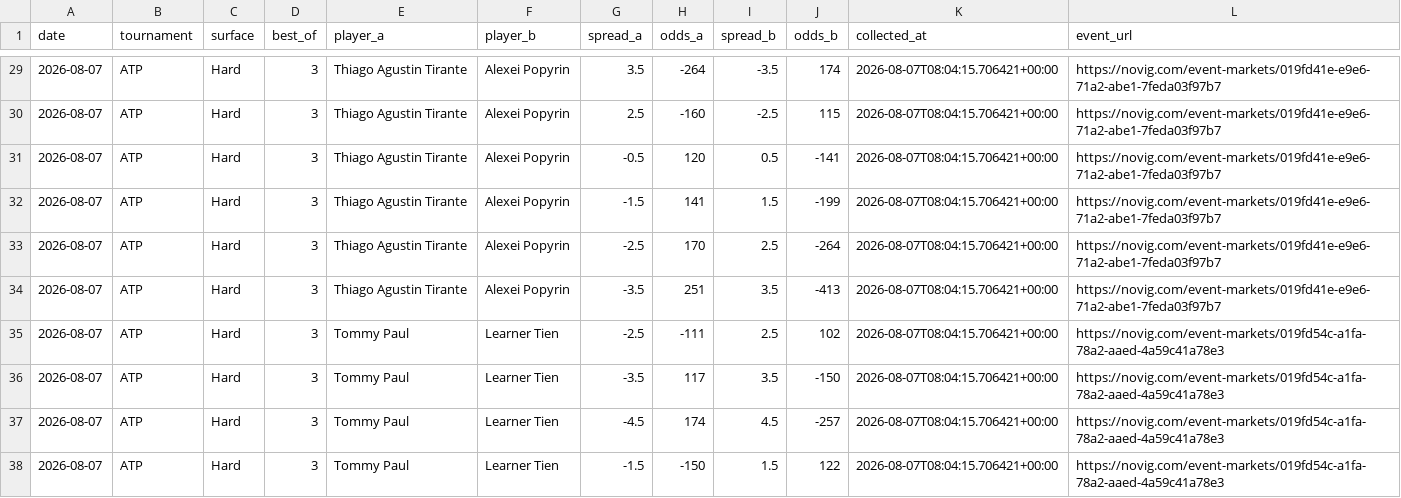
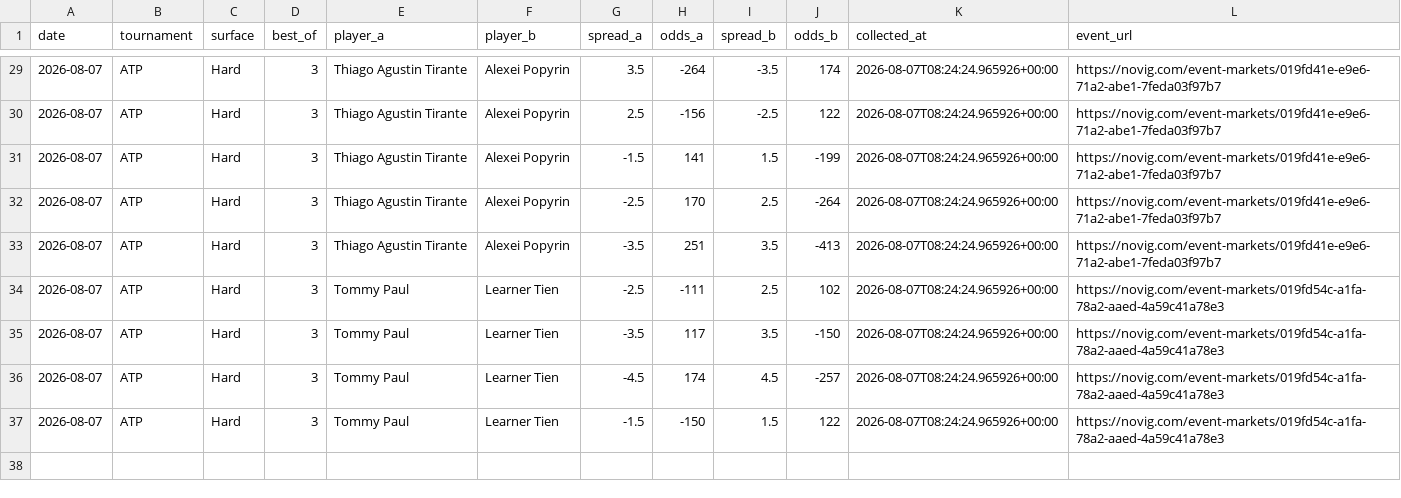
Before and after one commit to dchang0611/tennis-spread-model, a CSV file: data/novig_spreads.csv, drawn as a sheet; only a part is shown, gaps mark what is left out; the diff covers the shown part only.

```diff
--- a/data/novig_spreads.csv
+++ b/data/novig_spreads.csv
@@ -29,10 +29,9 @@ date,tournament,surface,best_of,player_a,player_b,spread_a,odds_a,spread_b,odds_
-2026-08-07,ATP,Hard,3,Thiago Agustin Tirante,Alexei Popyrin,3.5,-264,-3.5,174,2026-08-07T08:04:15.706421+00:00,https://novig.com/event-markets/019fd41e-e9e6-71a2-abe1-7feda03f97b7
-2026-08-07,ATP,Hard,3,Thiago Agustin Tirante,Alexei Popyrin,2.5,-160,-2.5,115,2026-08-07T08:04:15.706421+00:00,https://novig.com/event-markets/019fd41e-e9e6-71a2-abe1-7feda03f97b7
-2026-08-07,ATP,Hard,3,Thiago Agustin Tirante,Alexei Popyrin,-0.5,120,0.5,-141,2026-08-07T08:04:15.706421+00:00,https://novig.com/event-markets/019fd41e-e9e6-71a2-abe1-7feda03f97b7
-2026-08-07,ATP,Hard,3,Thiago Agustin Tirante,Alexei Popyrin,-1.5,141,1.5,-199,2026-08-07T08:04:15.706421+00:00,https://novig.com/event-markets/019fd41e-e9e6-71a2-abe1-7feda03f97b7
-2026-08-07,ATP,Hard,3,Thiago Agustin Tirante,Alexei Popyrin,-2.5,170,2.5,-264,2026-08-07T08:04:15.706421+00:00,https://novig.com/event-markets/019fd41e-e9e6-71a2-abe1-7feda03f97b7
-2026-08-07,ATP,Hard,3,Thiago Agustin Tirante,Alexei Popyrin,-3.5,251,3.5,-413,2026-08-07T08:04:15.706421+00:00,https://novig.com/event-markets/019fd41e-e9e6-71a2-abe1-7feda03f97b7
-2026-08-07,ATP,Hard,3,Tommy Paul,Learner Tien,-2.5,-111,2.5,102,2026-08-07T08:04:15.706421+00:00,https://novig.com/event-markets/019fd54c-a1fa-78a2-aaed-4a59c41a78e3
-2026-08-07,ATP,Hard,3,Tommy Paul,Learner Tien,-3.5,117,3.5,-150,2026-08-07T08:04:15.706421+00:00,https://novig.com/event-markets/019fd54c-a1fa-78a2-aaed-4a59c41a78e3
-2026-08-07,ATP,Hard,3,Tommy Paul,Learner Tien,-4.5,174,4.5,-257,2026-08-07T08:04:15.706421+00:00,https://novig.com/event-markets/019fd54c-a1fa-78a2-aaed-4a59c41a78e3
-2026-08-07,ATP,Hard,3,Tommy Paul,Learner Tien,-1.5,-150,1.5,122,2026-08-07T08:04:15.706421+00:00,https://novig.com/event-markets/019fd54c-a1fa-78a2-aaed-4a59c41a78e3
+2026-08-07,ATP,Hard,3,Thiago Agustin Tirante,Alexei Popyrin,3.5,-264,-3.5,174,2026-08-07T08:24:24.965926+00:00,https://novig.com/event-markets/019fd41e-e9e6-71a2-abe1-7feda03f97b7
+2026-08-07,ATP,Hard,3,Thiago Agustin Tirante,Alexei Popyrin,2.5,-156,-2.5,122,2026-08-07T08:24:24.965926+00:00,https://novig.com/event-markets/019fd41e-e9e6-71a2-abe1-7feda03f97b7
+2026-08-07,ATP,Hard,3,Thiago Agustin Tirante,Alexei Popyrin,-1.5,141,1.5,-199,2026-08-07T08:24:24.965926+00:00,https://novig.com/event-markets/019fd41e-e9e6-71a2-abe1-7feda03f97b7
+2026-08-07,ATP,Hard,3,Thiago Agustin Tirante,Alexei Popyrin,-2.5,170,2.5,-264,2026-08-07T08:24:24.965926+00:00,https://novig.com/event-markets/019fd41e-e9e6-71a2-abe1-7feda03f97b7
+2026-08-07,ATP,Hard,3,Thiago Agustin Tirante,Alexei Popyrin,-3.5,251,3.5,-413,2026-08-07T08:24:24.965926+00:00,https://novig.com/event-markets/019fd41e-e9e6-71a2-abe1-7feda03f97b7
+2026-08-07,ATP,Hard,3,Tommy Paul,Learner Tien,-2.5,-111,2.5,102,2026-08-07T08:24:24.965926+00:00,https://novig.com/event-markets/019fd54c-a1fa-78a2-aaed-4a59c41a78e3
+2026-08-07,ATP,Hard,3,Tommy Paul,Learner Tien,-3.5,117,3.5,-150,2026-08-07T08:24:24.965926+00:00,https://novig.com/event-markets/019fd54c-a1fa-78a2-aaed-4a59c41a78e3
+2026-08-07,ATP,Hard,3,Tommy Paul,Learner Tien,-4.5,174,4.5,-257,2026-08-07T08:24:24.965926+00:00,https://novig.com/event-markets/019fd54c-a1fa-78a2-aaed-4a59c41a78e3
+2026-08-07,ATP,Hard,3,Tommy Paul,Learner Tien,-1.5,-150,1.5,122,2026-08-07T08:24:24.965926+00:00,https://novig.com/event-markets/019fd54c-a1fa-78a2-aaed-4a59c41a78e3
```
Also changed, not shown: 2 added rows, 2 removed rows and 46 edited cells elsewhere in this file, tennis_model_output/spread_results_history.csv.
